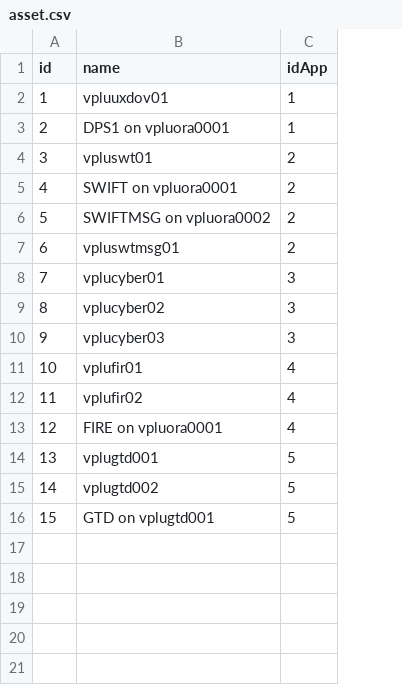
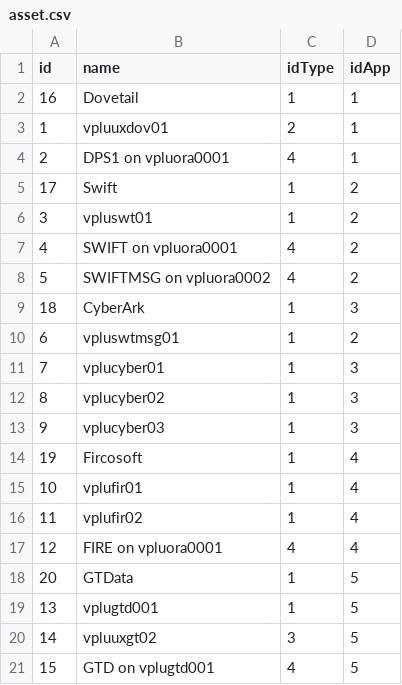
Before and after one commit to cerberians/riskathon-api, a CSV file: data/asset.csv, drawn as a sheet; addresses are those after the commit; the diff names each change by its address in the sheet, - before the commit and + after, or states it on an @@ line.

```diff
--- a/data/asset.csv
+++ b/data/asset.csv
+column C (idType), rows 3-4: 2 | 4; rows 6-8: 1 | 4 | 4; rows 10-13: all 1; rows 15-17: 1 | 1 | 4; rows 19-21: 1 | 3 | 4
+row 2: 16 | Dovetail | 1 | 1
+row 5: 17 | Swift | 1 | 2
+row 9: 18 | CyberArk | 1 | 3
+row 14: 19 | Fircosoft | 1 | 4
+row 18: 20 | GTData | 1 | 5
-B20 (name): vplugtd002
+B20 (name): vpluuxgt02
```
Also changed, not shown: 2 other files.
